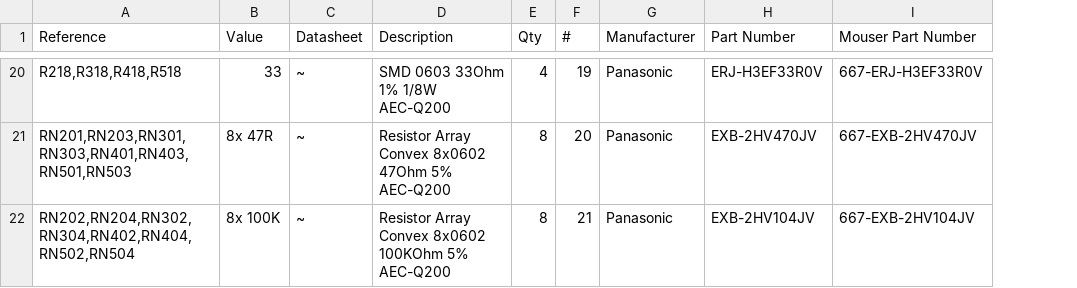
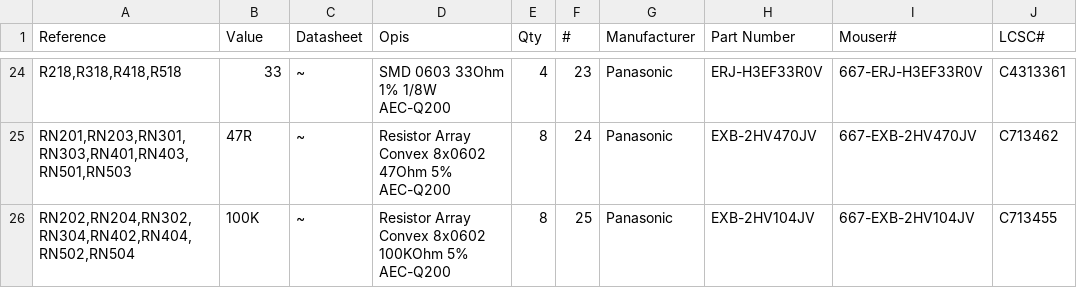
Before and after one commit to OpenModbus/OM-64DO, a CSV file: assets/bom.csv, drawn as a sheet; only a part is shown, gaps mark what is left out; addresses are those after the commit; the diff covers the shown part only; the diff names each change by its address in the sheet, - before the commit and + after, or states it on an @@ line.

```diff
--- a/assets/bom.csv
+++ b/assets/bom.csv
+column J (LCSC#), rows 24-26: C4313361 | C713462 | C713455
-D1: Description
+D1: Opis
-I1: Mouser Part Number
+I1: Mouser#
-F24 (#): 19
+F24 (#): 23
-B25 (Value): 8x 47R
+B25 (Value): 47R
-F25 (#): 20
+F25 (#): 24
-B26 (Value): 8x 100K
+B26 (Value): 100K
-F26 (#): 21
+F26 (#): 25
```
Also changed, not shown: 5 added rows, 1 removed row and 25 edited cells elsewhere in this file, 5 other files.
